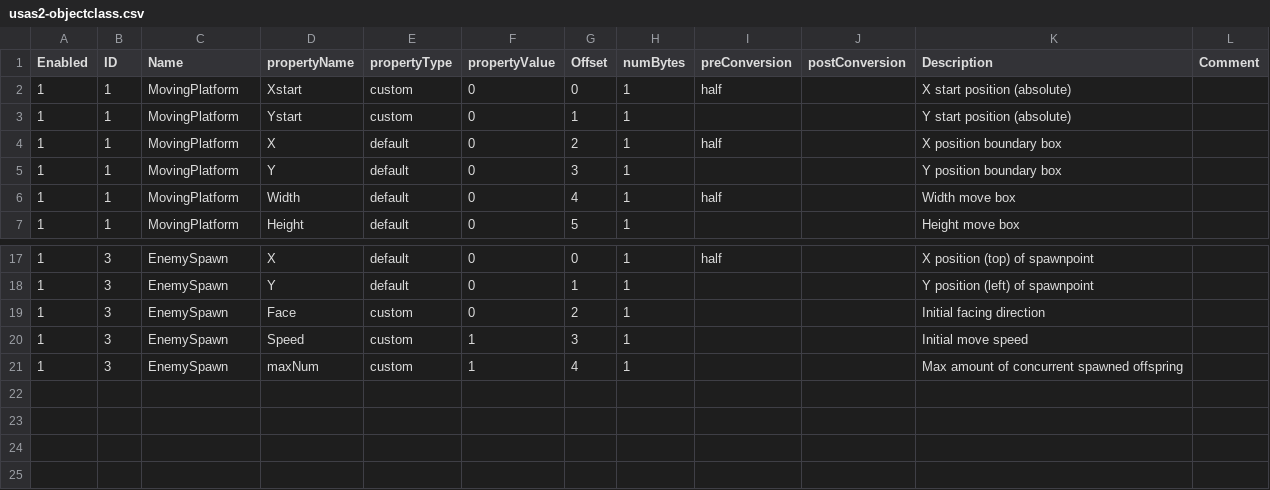
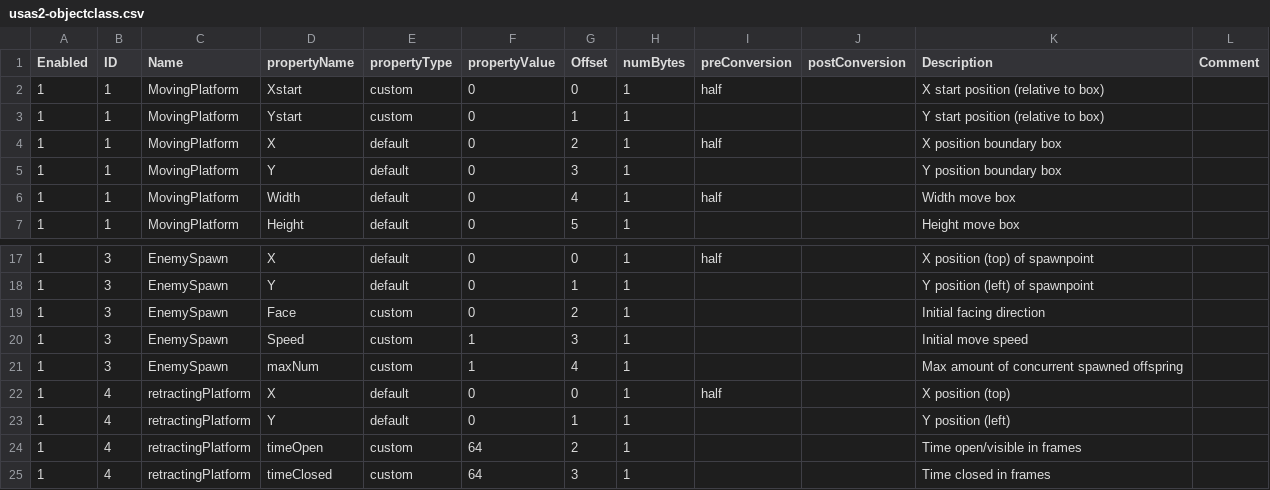
Before and after one commit to BartNorakomi/Usas2, a CSV file: usas2-objectclass.csv, drawn as a sheet; only a part is shown, gaps mark what is left out.

Commit message:
bw17-retractingPlatform

```diff
--- a/usas2-objectclass.csv
+++ b/usas2-objectclass.csv
@@ -1,4 +1,4 @@
 Enabled	ID	Name	propertyName	propertyType	propertyValue	Offset	numBytes	preConversion	postConversion	Description	Comment
-1	1	MovingPlatform	Xstart	custom	0	0	1	half		X start position (absolute)	
-1	1	MovingPlatform	Ystart	custom	0	1	1			Y start position (absolute)	
+1	1	MovingPlatform	Xstart	custom	0	0	1	half		X start position (relative to box)	
+1	1	MovingPlatform	Ystart	custom	0	1	1			Y start position (relative to box)	
 1	1	MovingPlatform	X	default	0	2	1	half		X position boundary box	
@@ -21 +21,5 @@ Enabled	ID	Name	propertyName	propertyType	propertyValue	Offset	numBytes	preConve
 1	3	EnemySpawn	maxNum	custom	1	4	1			Max amount of concurrent spawned offspring	
+1	4	retractingPlatform	X	default	0	0	1	half		X position (top)	
+1	4	retractingPlatform	Y	default	0	1	1			Y position (left)	
+1	4	retractingPlatform	timeOpen	custom	64	2	1			Time open/visible in frames	
+1	4	retractingPlatform	timeClosed	custom	64	3	1			Time closed in frames	
```
Also changed, not shown: usas2-properties.csv, 19 other files.
